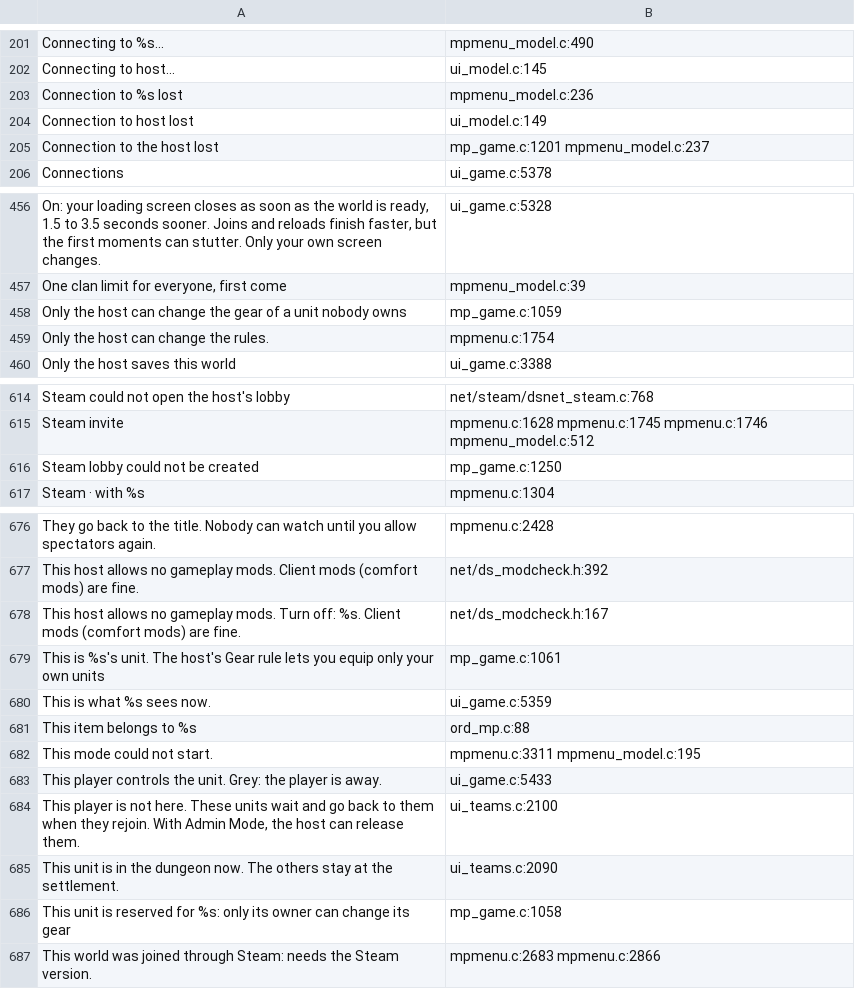
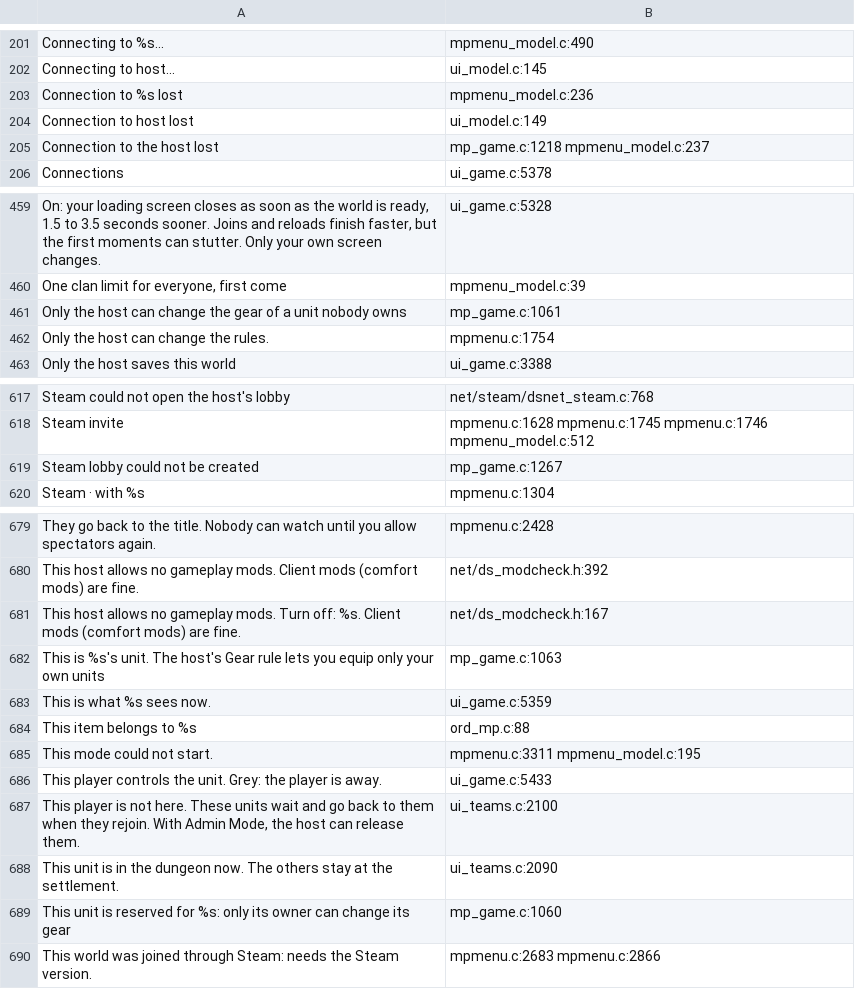
Before and after one commit to AmfiLogos/ds_multiplayer, a TSV file: lang/_where.tsv, drawn as a sheet; only a part is shown, gaps mark what is left out; the diff covers the shown part only.

```diff
--- a/lang/_where.tsv
+++ b/lang/_where.tsv
@@ -204,3 +204,3 @@
 "Connection to host lost"	ui_model.c:149
-"Connection to the host lost"	mp_game.c:1201 mpmenu_model.c:237
+"Connection to the host lost"	mp_game.c:1218 mpmenu_model.c:237
 "Connections"	ui_game.c:5378
@@ -457,3 +460,3 @@
 "One clan limit for everyone, first come"	mpmenu_model.c:39
-"Only the host can change the gear of a unit nobody owns"	mp_game.c:1059
+"Only the host can change the gear of a unit nobody owns"	mp_game.c:1061
 "Only the host can change the rules."	mpmenu.c:1754
@@ -615,3 +618,3 @@
 "Steam invite"	mpmenu.c:1628 mpmenu.c:1745 mpmenu.c:1746 mpmenu_model.c:512
-"Steam lobby could not be created"	mp_game.c:1250
+"Steam lobby could not be created"	mp_game.c:1267
 "Steam · with %s"	mpmenu.c:1304
@@ -678,3 +681,3 @@
 "This host allows no gameplay mods. Turn off: %s. Client mods (comfort mods) are fine."	net/ds_modcheck.h:167
-"This is %s's unit. The host's Gear rule lets you equip only your own units"	mp_game.c:1061
+"This is %s's unit. The host's Gear rule lets you equip only your own units"	mp_game.c:1063
 "This is what %s sees now."	ui_game.c:5359
@@ -685,3 +688,3 @@
 "This unit is in the dungeon now. The others stay at the settlement."	ui_teams.c:2090
-"This unit is reserved for %s: only its owner can change its gear"	mp_game.c:1058
+"This unit is reserved for %s: only its owner can change its gear"	mp_game.c:1060
 "This world was joined through Steam: needs the Steam version."	mpmenu.c:2683 mpmenu.c:2866
```
Also changed, not shown: 3 added rows and 14 edited cells elsewhere in this file, 14 other files.
